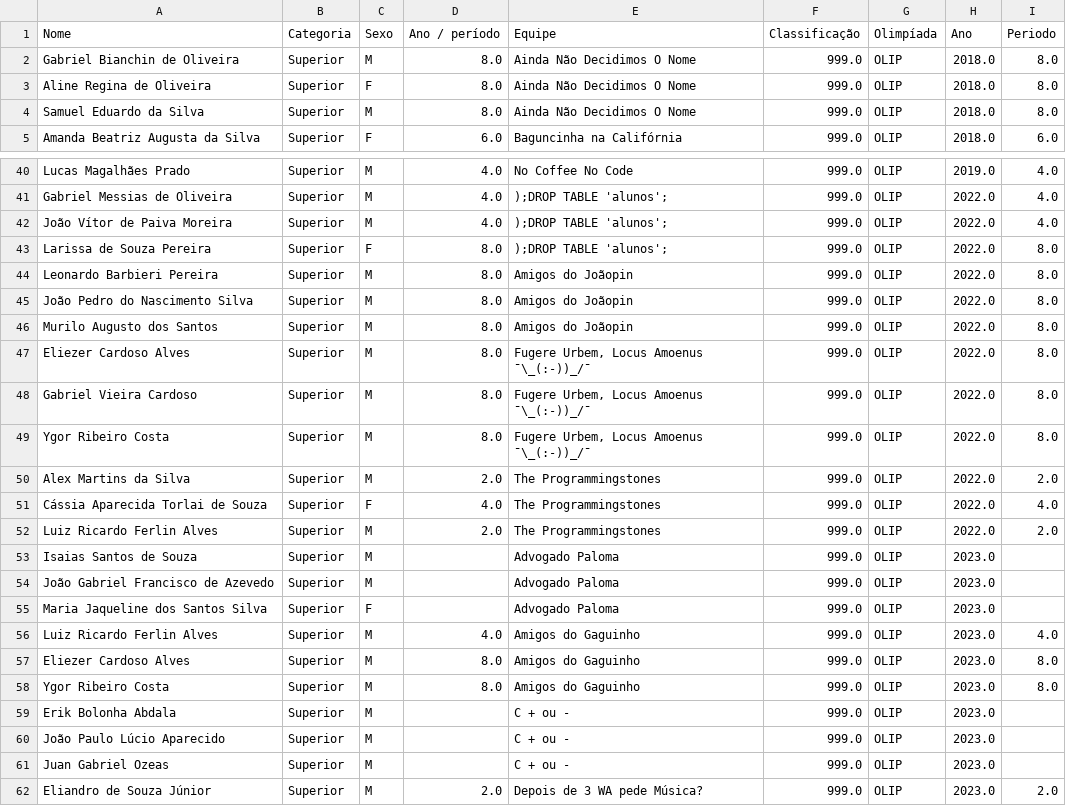
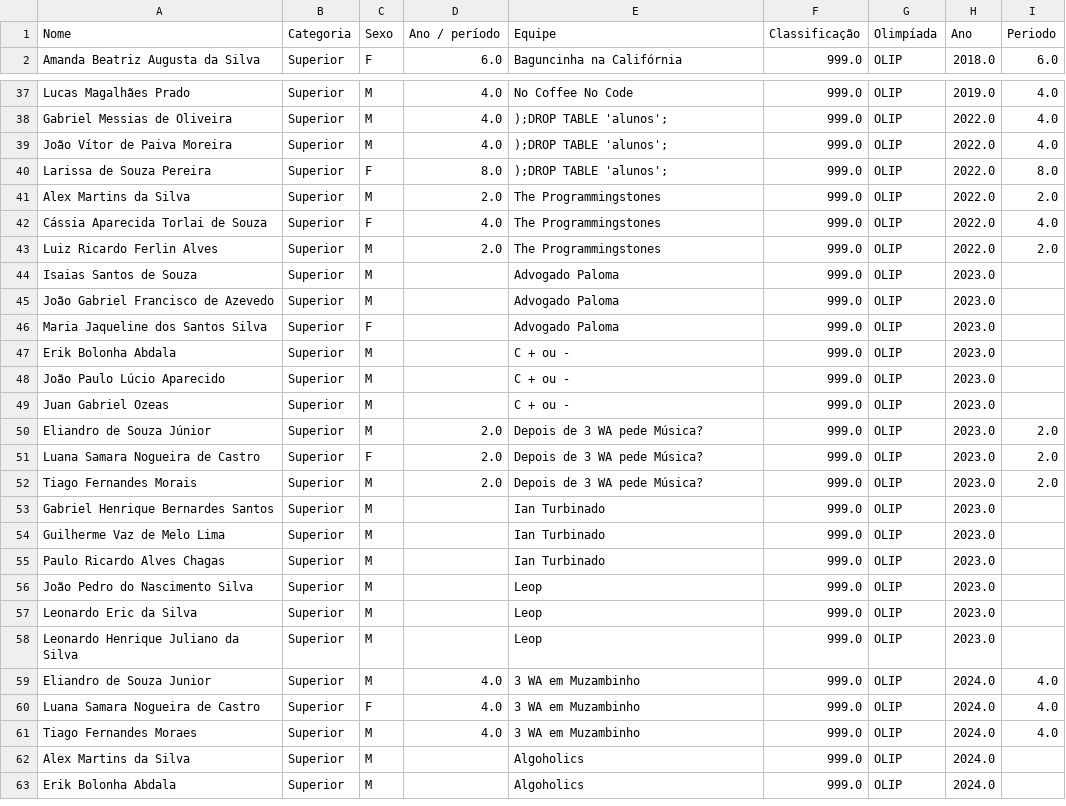
Before and after one commit to biancamtardeli/Predicao-Maratonas, a CSV file: conferencia_olip.csv, drawn as a sheet; only a part is shown, gaps mark what is left out; the shorter side is filled out with more unchanged rows.

```diff
--- a/conferencia_olip.csv
+++ b/conferencia_olip.csv
@@ -1,5 +1,2 @@
 Nome,Categoria,Sexo,Ano / período,Equipe,Classificação,Olimpíada,Ano,Periodo
-Gabriel Bianchin de Oliveira,Superior,M,8.0,Ainda Não Decidimos O Nome,999.0,OLIP,2018.0,8.0
-Aline Regina de Oliveira,Superior,F,8.0,Ainda Não Decidimos O Nome,999.0,OLIP,2018.0,8.0
-Samuel Eduardo da Silva,Superior,M,8.0,Ainda Não Decidimos O Nome,999.0,OLIP,2018.0,8.0
 Amanda Beatriz Augusta da Silva,Superior,F,6.0,Baguncinha na Califórnia,999.0,OLIP,2018.0,6.0
@@ -43,8 +40,2 @@ João Vítor de Paiva Moreira,Superior,M,4.0,);DROP TABLE 'alunos';,999.0,OLIP,2
 Larissa de Souza Pereira,Superior,F,8.0,);DROP TABLE 'alunos';,999.0,OLIP,2022.0,8.0
-Leonardo Barbieri Pereira,Superior,M,8.0,Amigos do Joãopin,999.0,OLIP,2022.0,8.0
-João Pedro do Nascimento Silva,Superior,M,8.0,Amigos do Joãopin,999.0,OLIP,2022.0,8.0
-Murilo Augusto dos Santos,Superior,M,8.0,Amigos do Joãopin,999.0,OLIP,2022.0,8.0
-Eliezer Cardoso Alves,Superior,M,8.0,"Fugere Urbem, Locus Amoenus ¯\_(:-))_/¯",999.0,OLIP,2022.0,8.0
-Gabriel Vieira Cardoso,Superior,M,8.0,"Fugere Urbem, Locus Amoenus ¯\_(:-))_/¯",999.0,OLIP,2022.0,8.0
-Ygor Ribeiro Costa,Superior,M,8.0,"Fugere Urbem, Locus Amoenus ¯\_(:-))_/¯",999.0,OLIP,2022.0,8.0
 Alex Martins da Silva,Superior,M,2.0,The Programmingstones,999.0,OLIP,2022.0,2.0
@@ -55,5 +46,2 @@ João Gabriel Francisco de Azevedo,Superior,M,,Advogado Paloma,999.0,OLIP,2023.0
 Maria Jaqueline dos Santos Silva,Superior,F,,Advogado Paloma,999.0,OLIP,2023.0,
-Luiz Ricardo Ferlin Alves,Superior,M,4.0,Amigos do Gaguinho,999.0,OLIP,2023.0,4.0
-Eliezer Cardoso Alves,Superior,M,8.0,Amigos do Gaguinho,999.0,OLIP,2023.0,8.0
-Ygor Ribeiro Costa,Superior,M,8.0,Amigos do Gaguinho,999.0,OLIP,2023.0,8.0
 Erik Bolonha Abdala,Superior,M,,C + ou -,999.0,OLIP,2023.0,
```
Also changed, not shown: dados_processados.csv, saida_modelo/comparacao_modelos.csv, 20 other files.
